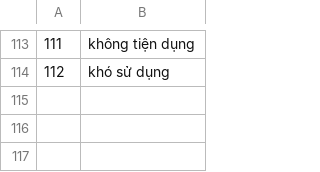
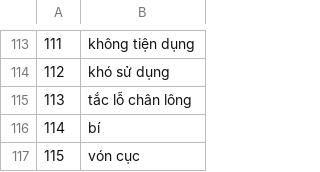
Before and after one commit to jeannetteciel/streamlit-pj1-lds0, a CSV file: negative_words.csv, drawn as a sheet; only a part is shown, gaps mark what is left out; the diff names each change by its address in the sheet, - before the commit and + after, or states it on an @@ line.

```diff
--- a/negative_words.csv
+++ b/negative_words.csv
+row 115: 113 | tắc lỗ chân lông
+row 116: 114 | bí
+row 117: 115 | vón cục
```
Also changed, not shown: 1 other file.
